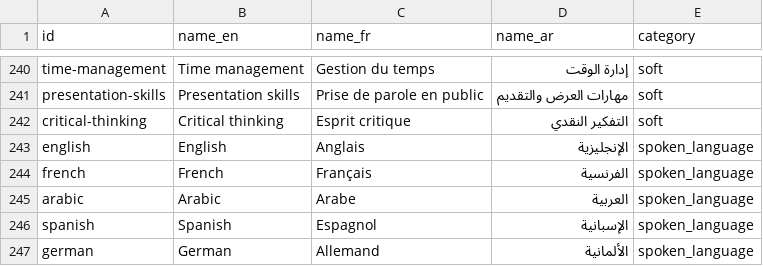
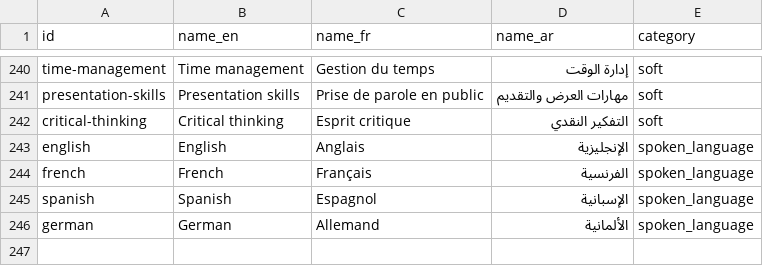
Before and after one commit to skillgraph-team/skillgraph, a CSV file: backend/app/skills/data/skills.csv, drawn as a sheet; only a part is shown, gaps mark what is left out.

```diff
--- a/backend/app/skills/data/skills.csv
+++ b/backend/app/skills/data/skills.csv
@@ -244,3 +244,2 @@ english,English,Anglais,الإنجليزية,spoken_language
 french,French,Français,الفرنسية,spoken_language
-arabic,Arabic,Arabe,العربية,spoken_language
 spanish,Spanish,Espagnol,الإسبانية,spoken_language
```
Also changed, not shown: 4 other files.
